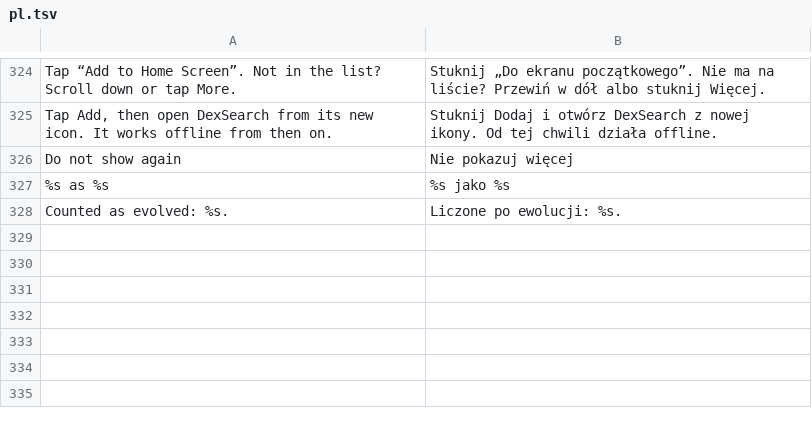
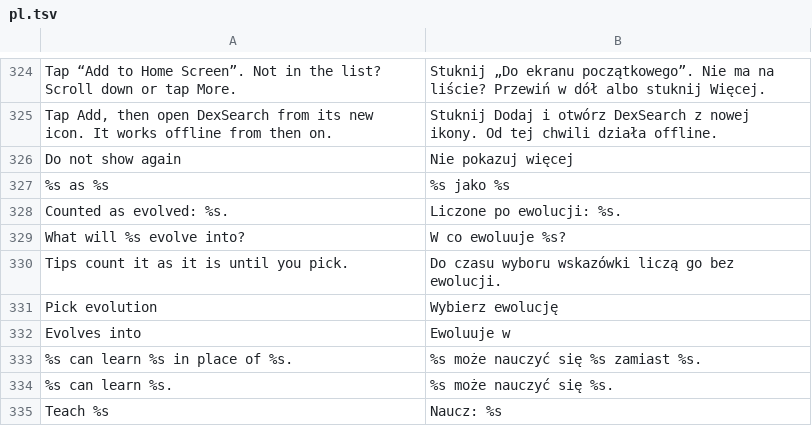
Before and after one commit to D3anDark/dexsearch, a TSV file: assets/lang/pl.tsv, drawn as a sheet; only a part is shown, gaps mark what is left out.

```diff
--- a/assets/lang/pl.tsv
+++ b/assets/lang/pl.tsv
@@ -328 +328,8 @@ Do not show again	Nie pokazuj więcej
 Counted as evolved: %s.	Liczone po ewolucji: %s.
+What will %s evolve into?	W co ewoluuje %s?
+Tips count it as it is until you pick.	Do czasu wyboru wskazówki liczą go bez ewolucji.
+Pick evolution	Wybierz ewolucję
+Evolves into	Ewoluuje w
+%s can learn %s in place of %s.	%s może nauczyć się %s zamiast %s.
+%s can learn %s.	%s może nauczyć się %s.
+Teach %s	Naucz: %s
```
Also changed, not shown: assets/lang/es.tsv, assets/lang/ja.tsv, 8 other files.
